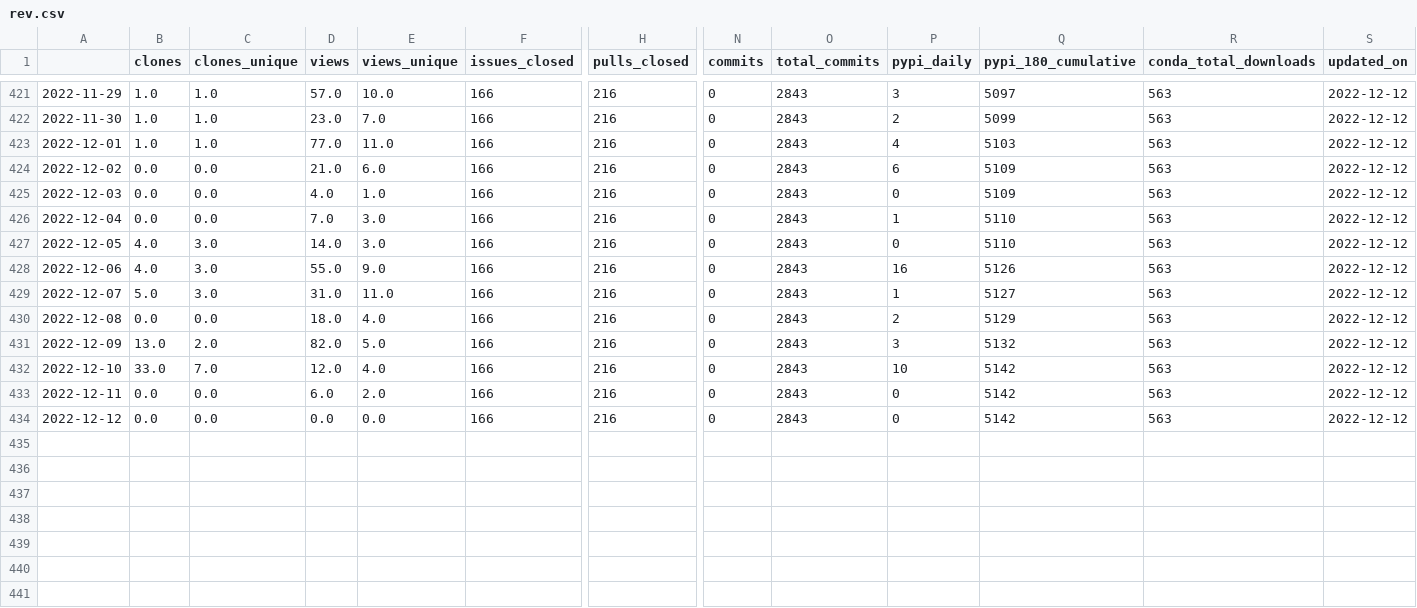
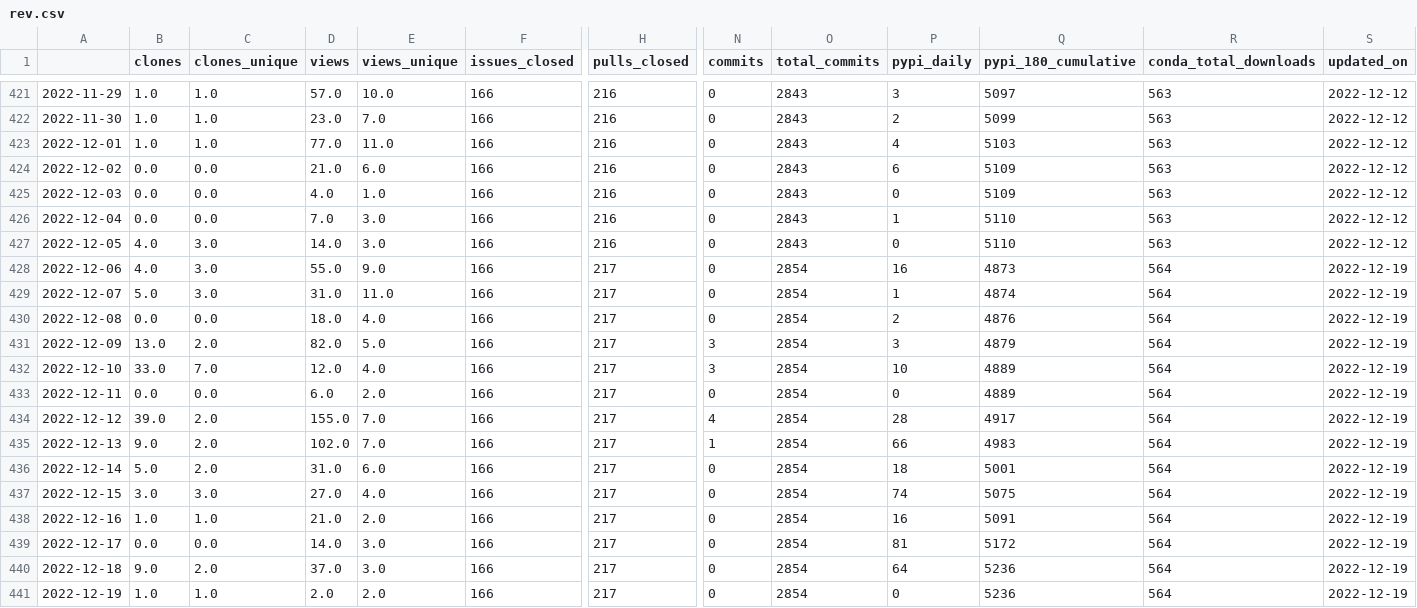
Before and after one commit to NREL/osos, a CSV file: data/rev.csv, drawn as a sheet; only a part is shown, gaps mark what is left out; rows hold the shown columns only; the diff names each change by its address in the sheet, - before the commit and + after, or states it on an @@ line.

Commit message:
update osos data and plots

```diff
--- a/data/rev.csv
+++ b/data/rev.csv
-H428:H434 (pulls_closed): 216
+H428:H434 (pulls_closed): 217
-O428:O434 (total_commits): 2843
+O428:O434 (total_commits): 2854
-Q428 (pypi_180_cumulative): 5126
+Q428 (pypi_180_cumulative): 4873
-R428:R434 (conda_total_downloads): 563
+R428:R434 (conda_total_downloads): 564
-S428:S434 (updated_on): 2022-12-12
+S428:S434 (updated_on): 2022-12-19
-Q429 (pypi_180_cumulative): 5127
+Q429 (pypi_180_cumulative): 4874
-Q430 (pypi_180_cumulative): 5129
+Q430 (pypi_180_cumulative): 4876
-N431:N432 (commits): 0
+N431:N432 (commits): 3
-Q431 (pypi_180_cumulative): 5132
+Q431 (pypi_180_cumulative): 4879
-Q432:Q433 (pypi_180_cumulative): 5142
+Q432:Q433 (pypi_180_cumulative): 4889
-B434 (clones): 0.0
+B434 (clones): 39.0
-C434 (clones_unique): 0.0
+C434 (clones_unique): 2.0
-D434 (views): 0.0
+D434 (views): 155.0
-E434 (views_unique): 0.0
+E434 (views_unique): 7.0
-N434 (commits): 0
+N434 (commits): 4
-P434 (pypi_daily): 0
+P434 (pypi_daily): 28
-Q434 (pypi_180_cumulative): 5142
+Q434 (pypi_180_cumulative): 4917
+row 435: 2022-12-13 | 9.0 | 2.0 | 102.0 | 7.0 | 166 | 217 | 1 | 2854 | 66 | 4983 | 564 | 2022-12-19
+row 436: 2022-12-14 | 5.0 | 2.0 | 31.0 | 6.0 | 166 | 217 | 0 | 2854 | 18 | 5001 | 564 | 2022-12-19
+row 437: 2022-12-15 | 3.0 | 3.0 | 27.0 | 4.0 | 166 | 217 | 0 | 2854 | 74 | 5075 | 564 | 2022-12-19
+row 438: 2022-12-16 | 1.0 | 1.0 | 21.0 | 2.0 | 166 | 217 | 0 | 2854 | 16 | 5091 | 564 | 2022-12-19
+row 439: 2022-12-17 | 0.0 | 0.0 | 14.0 | 3.0 | 166 | 217 | 0 | 2854 | 81 | 5172 | 564 | 2022-12-19
+row 440: 2022-12-18 | 9.0 | 2.0 | 37.0 | 3.0 | 166 | 217 | 0 | 2854 | 64 | 5236 | 564 | 2022-12-19
+row 441: 2022-12-19 | 1.0 | 1.0 | 2.0 | 2.0 | 166 | 217 | 0 | 2854 | 0 | 5236 | 564 | 2022-12-19
```
Also changed, not shown: data/nrwal.csv, data/phygnn.csv, 20 other files.
